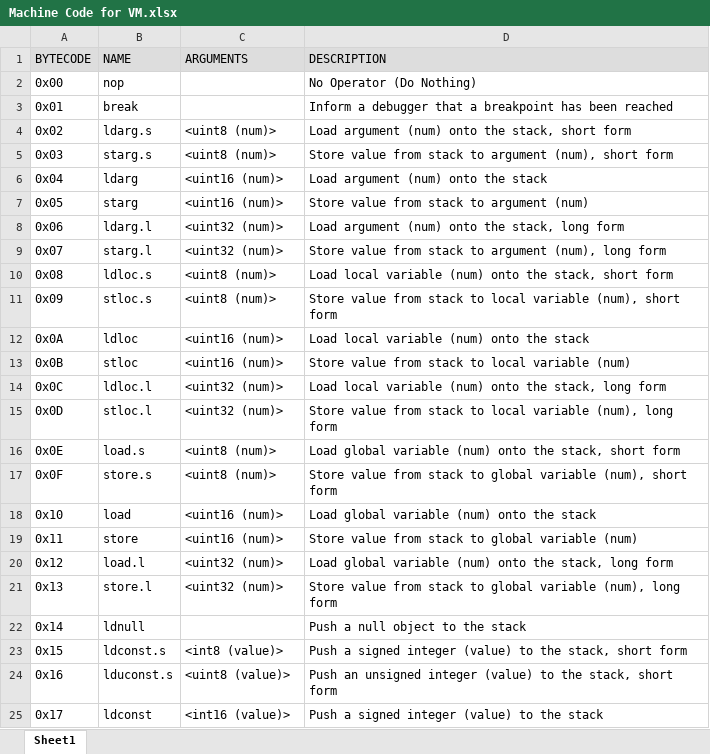
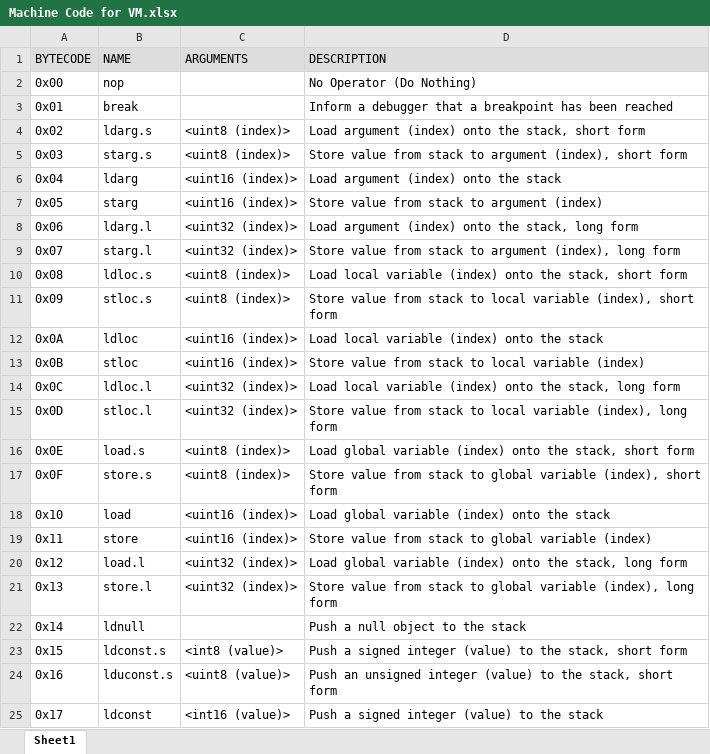
Before and after one commit to marc-cr1810/Typhoon-2019, an Excel workbook: Docs/Machine Code for VM.xlsx, sheet Sheet1, drawn as a sheet; only a part is shown; values as stored, in another font and other column widths than the file's, no borders; the diff names each change by its address in the sheet, - before the commit and + after, or states it on an @@ line.

```diff
--- a/Docs/Machine Code for VM.xlsx (sheet Sheet1)
+++ b/Docs/Machine Code for VM.xlsx (sheet Sheet1)
-C4:C5 (ARGUMENTS): <uint8 (num)>
+C4:C5 (ARGUMENTS): <uint8 (index)>
-D4 (DESCRIPTION): Load argument (num) onto the…
+D4 (DESCRIPTION): Load argument (index) onto the…
-D5 (DESCRIPTION): …to argument (num), short form
+D5 (DESCRIPTION): …to argument (index), short form
-C6:C7 (ARGUMENTS): <uint16 (num)>
+C6:C7 (ARGUMENTS): <uint16 (index)>
-D6 (DESCRIPTION): Load argument (num) onto the stack
+D6 (DESCRIPTION): Load argument (index) onto the stack
-D7 (DESCRIPTION): Store value from stack to argument (num)
+D7 (DESCRIPTION): Store value from stack to argument (index)
-C8:C9 (ARGUMENTS): <uint32 (num)>
+C8:C9 (ARGUMENTS): <uint32 (index)>
-D8 (DESCRIPTION): Load argument (num) onto the…
+D8 (DESCRIPTION): Load argument (index) onto the…
-D9 (DESCRIPTION): …to argument (num), long form
+D9 (DESCRIPTION): …to argument (index), long form
-C10:C11 (ARGUMENTS): <uint8 (num)>
+C10:C11 (ARGUMENTS): <uint8 (index)>
-D10 (DESCRIPTION): …local variable (num) onto the…
+D10 (DESCRIPTION): …local variable (index) onto the…
-D11 (DESCRIPTION): …local variable (num), short form
+D11 (DESCRIPTION): …local variable (index), short form
-C12:C13 (ARGUMENTS): <uint16 (num)>
+C12:C13 (ARGUMENTS): <uint16 (index)>
-D12 (DESCRIPTION): Load local variable (num) onto the stack
+D12 (DESCRIPTION): Load local variable (index) onto the stack
-D13 (DESCRIPTION): …local variable (num)
+D13 (DESCRIPTION): …local variable (index)
-C14:C15 (ARGUMENTS): <uint32 (num)>
+C14:C15 (ARGUMENTS): <uint32 (index)>
-D14 (DESCRIPTION): …local variable (num) onto the…
+D14 (DESCRIPTION): …local variable (index) onto the…
-D15 (DESCRIPTION): …local variable (num), long form
+D15 (DESCRIPTION): …local variable (index), long form
-C16:C17 (ARGUMENTS): <uint8 (num)>
+C16:C17 (ARGUMENTS): <uint8 (index)>
-D16 (DESCRIPTION): …global variable (num) onto the…
+D16 (DESCRIPTION): …global variable (index) onto the…
-D17 (DESCRIPTION): …global variable (num), short form
+D17 (DESCRIPTION): …global variable (index), short form
-C18:C19 (ARGUMENTS): <uint16 (num)>
+C18:C19 (ARGUMENTS): <uint16 (index)>
-D18 (DESCRIPTION): Load global variable (num) onto the stack
+D18 (DESCRIPTION): Load global variable (index) onto the stack
-D19 (DESCRIPTION): …global variable (num)
+D19 (DESCRIPTION): …global variable (index)
-C20:C21 (ARGUMENTS): <uint32 (num)>
+C20:C21 (ARGUMENTS): <uint32 (index)>
-D20 (DESCRIPTION): …global variable (num) onto the…
+D20 (DESCRIPTION): …global variable (index) onto the…
-D21 (DESCRIPTION): …global variable (num), long form
+D21 (DESCRIPTION): …global variable (index), long form
```
Also changed, not shown: 1 other file.
